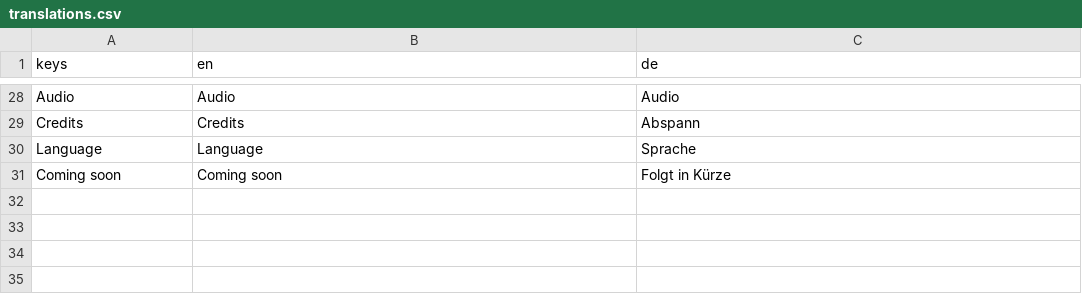
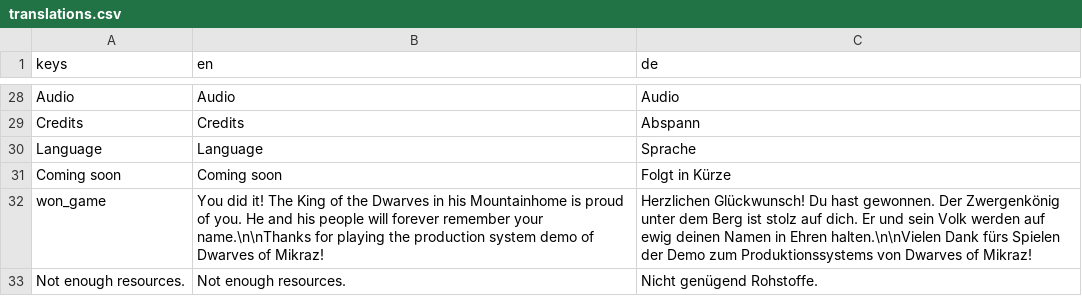
Before and after one commit to mkraenz/dwarves-of-mikraz-1, a CSV file: assets/i18n/translations.csv, drawn as a sheet; only a part is shown, gaps mark what is left out.

Commit message:
refactor: prep for quest, introduce game_won signal

```diff
--- a/assets/i18n/translations.csv
+++ b/assets/i18n/translations.csv
@@ -31 +31,3 @@ Language,Language,Sprache
 Coming soon,Coming soon,Folgt in Kürze
+won_game,You did it! The King of the Dwarves in his Mountainhome is proud of you. He and his people will forever remember your name.\n\nThanks for playing the production system demo of Dwarves of Mikraz!,Herzlichen Glückwunsch! Du hast gewonnen. Der Zwergenkönig unter dem Berg ist stolz auf dich. Er und sein Volk werden auf ewig deinen Namen in Ehren halten.\n\nVielen Dank fürs Spielen der Demo zum Produktionssystems von Dwarves of Mikraz!
+Not enough resources.,Not enough resources.,Nicht genügend Rohstoffe.
```
Also changed, not shown: 6 other files.
